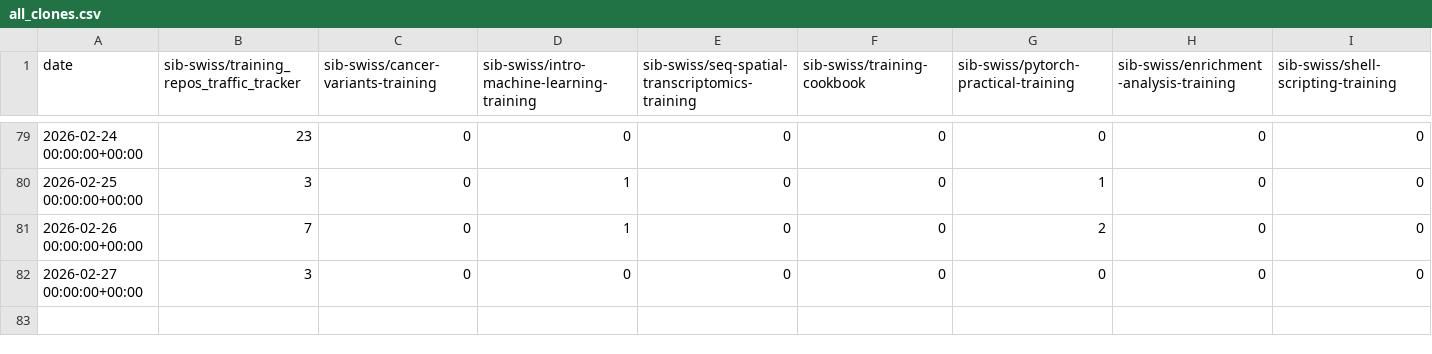
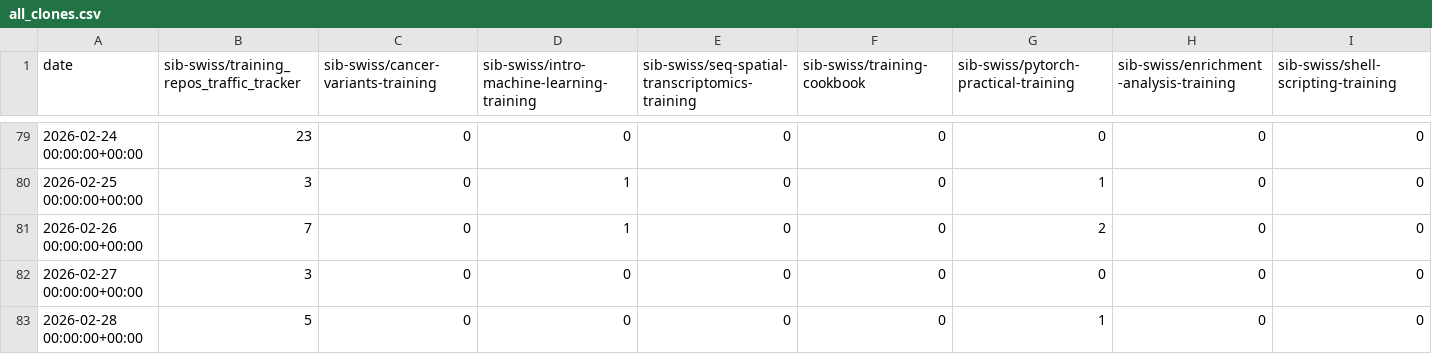
Before and after one commit to sib-swiss/training_repos_traffic_tracker, a CSV file: traffic/all_clones.csv, drawn as a sheet; only a part is shown, gaps mark what is left out; rows hold the shown columns only; the diff names each change by its address in the sheet, - before the commit and + after, or states it on an @@ line.

Commit message:
GitHub traffic

```diff
--- a/traffic/all_clones.csv
+++ b/traffic/all_clones.csv
+row 83: 2026-02-28 00:00:00+00:00 | 5 | 0 | 0 | 0 | 0 | 1 | 0 | 0
```
Also changed, not shown: traffic/all_clones_unique.csv, traffic/all_views.csv, 3 other files.
